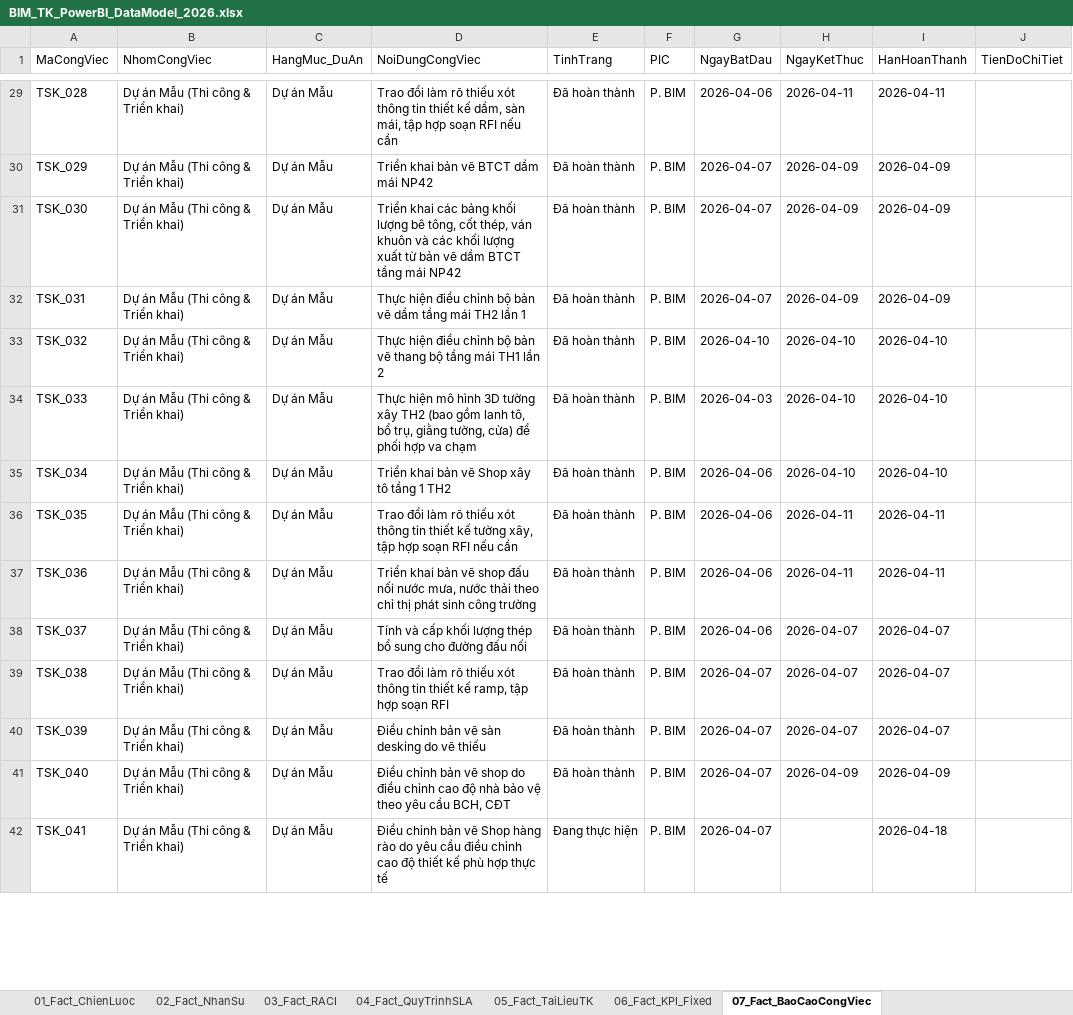
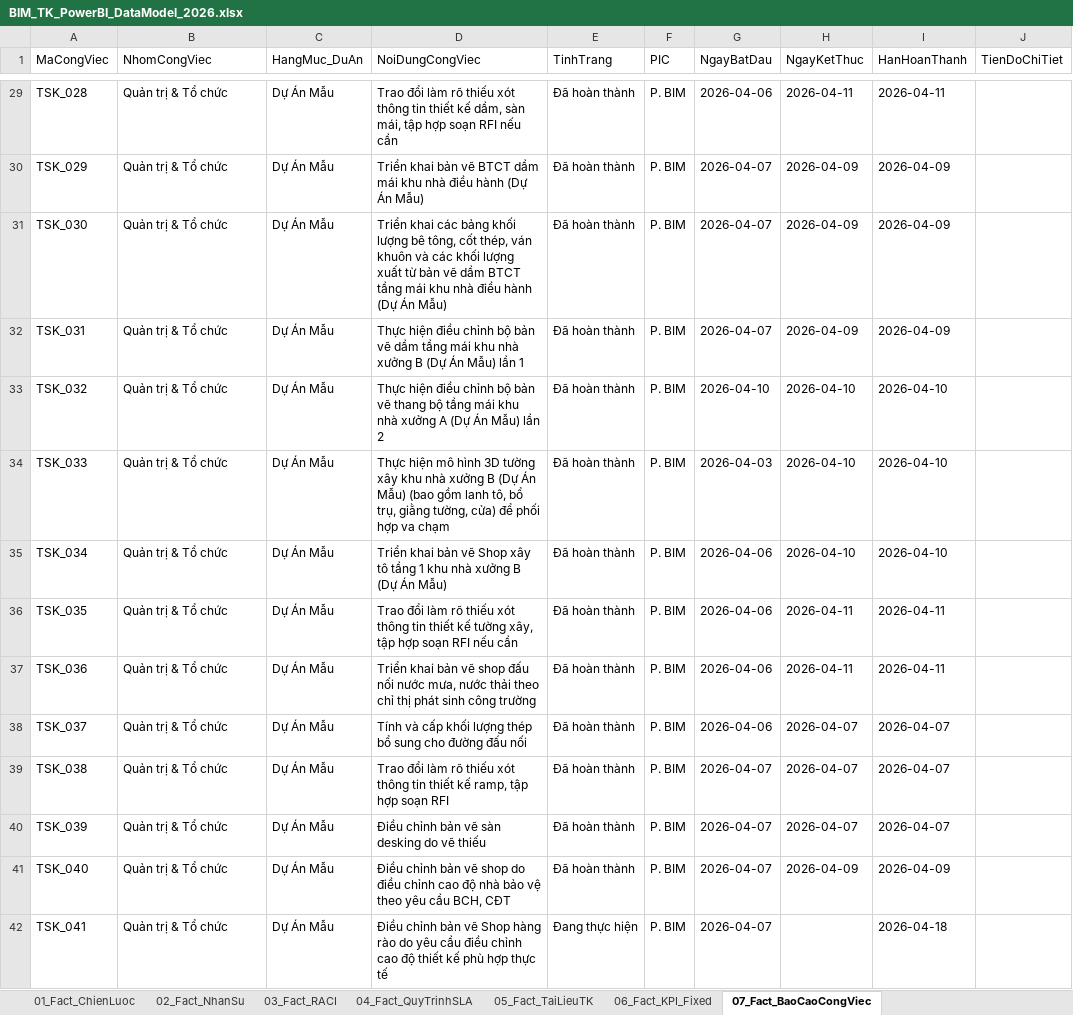
Before and after one commit to vuthanh115/BIM-DB, an Excel workbook: BIM_TK_PowerBI_DataModel_2026.xlsx, sheet 07_Fact_BaoCaoCongViec, drawn as a sheet; only a part is shown, gaps mark what is left out; values as stored, in another font and other column widths than the file's, no borders; the diff covers the shown part only; the diff names each change by its address in the sheet, - before the commit and + after, or states it on an @@ line.

```diff
--- a/BIM_TK_PowerBI_DataModel_2026.xlsx (sheet 07_Fact_BaoCaoCongViec)
+++ b/BIM_TK_PowerBI_DataModel_2026.xlsx (sheet 07_Fact_BaoCaoCongViec)
-B29:B42 (NhomCongViec): Dự án Mẫu (Thi công & Triển khai)
+B29:B42 (NhomCongViec): Quản trị & Tổ chức
-C29:C42 (HangMuc_DuAn): Dự án Mẫu
+C29:C42 (HangMuc_DuAn): Dự Án Mẫu
-D30 (NoiDungCongViec): …dầm mái NP42
+D30 (NoiDungCongViec): …dầm mái khu nhà điều hành (Dự Án Mẫu)
-D31 (NoiDungCongViec): …tầng mái NP42
+D31 (NoiDungCongViec): …tầng mái khu nhà điều hành (Dự Án Mẫu)
-D32 (NoiDungCongViec): …tầng mái TH2 lần 1
+D32 (NoiDungCongViec): …tầng mái khu nhà xưởng B (Dự Án Mẫu) lần 1
-D33 (NoiDungCongViec): …tầng mái TH1 lần 2
+D33 (NoiDungCongViec): …tầng mái khu nhà xưởng A (Dự Án Mẫu) lần 2
-D34 (NoiDungCongViec): …tường xây TH2 (bao gồm…
+D34 (NoiDungCongViec): …tường xây khu nhà xưởng B (Dự Án Mẫu) (bao gồm…
-D35 (NoiDungCongViec): …tầng 1 TH2
+D35 (NoiDungCongViec): …tầng 1 khu nhà xưởng B (Dự Án Mẫu)
```
Also changed, not shown: 198 edited cells elsewhere in this sheet, sheet 02_Fact_NhanSu, sheet 01_Fact_ChienLuoc, sheet 00_PowerBI_Dashboard_DAX, sheet 05_Fact_TaiLieuTK, 6 other files.
